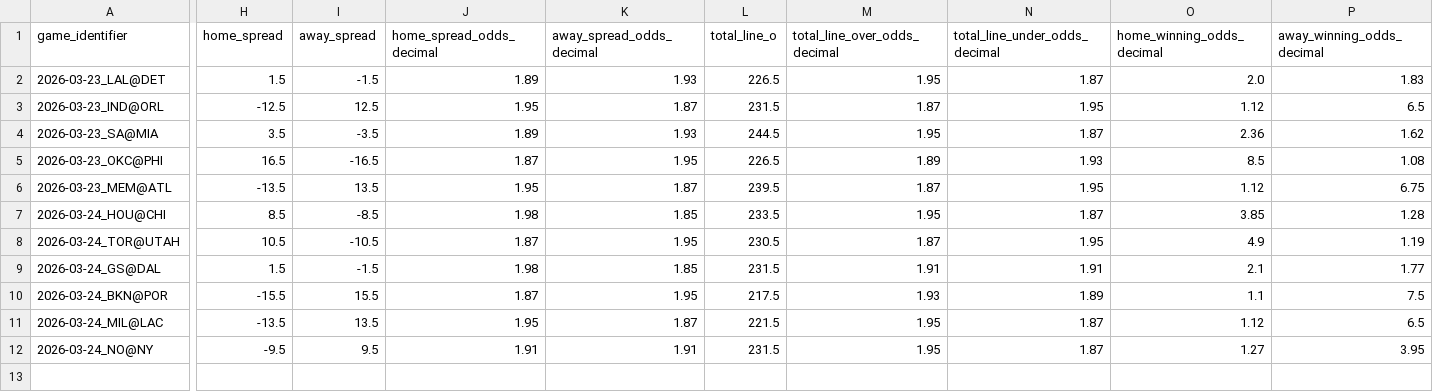
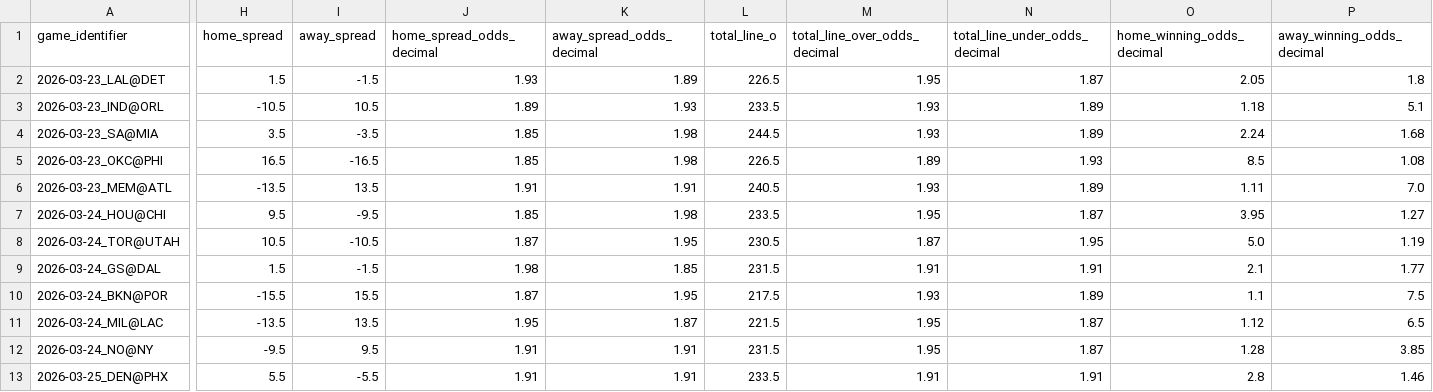
Before and after one commit to iampreetdave-work/basketball-NBA, a CSV file: upcoming_nba_draftkings_odds.csv, drawn as a sheet; only a part is shown, gaps mark what is left out; rows hold the shown columns only; the diff names each change by its address in the sheet, - before the commit and + after, or states it on an @@ line.

```diff
--- a/upcoming_nba_draftkings_odds.csv
+++ b/upcoming_nba_draftkings_odds.csv
-J2 (home_spread_odds_decimal): 1.89
+J2 (home_spread_odds_decimal): 1.93
-K2 (away_spread_odds_decimal): 1.93
+K2 (away_spread_odds_decimal): 1.89
-O2 (home_winning_odds_decimal): 2.0
+O2 (home_winning_odds_decimal): 2.05
-P2 (away_winning_odds_decimal): 1.83
+P2 (away_winning_odds_decimal): 1.8
-H3 (home_spread): -12.5
+H3 (home_spread): -10.5
-I3 (away_spread): 12.5
+I3 (away_spread): 10.5
-J3 (home_spread_odds_decimal): 1.95
+J3 (home_spread_odds_decimal): 1.89
-K3 (away_spread_odds_decimal): 1.87
+K3 (away_spread_odds_decimal): 1.93
-L3 (total_line_o): 231.5
+L3 (total_line_o): 233.5
-M3 (total_line_over_odds_decimal): 1.87
+M3 (total_line_over_odds_decimal): 1.93
-N3 (total_line_under_odds_decimal): 1.95
+N3 (total_line_under_odds_decimal): 1.89
-O3 (home_winning_odds_decimal): 1.12
+O3 (home_winning_odds_decimal): 1.18
-P3 (away_winning_odds_decimal): 6.5
+P3 (away_winning_odds_decimal): 5.1
-J4 (home_spread_odds_decimal): 1.89
+J4 (home_spread_odds_decimal): 1.85
-K4 (away_spread_odds_decimal): 1.93
+K4 (away_spread_odds_decimal): 1.98
-M4 (total_line_over_odds_decimal): 1.95
+M4 (total_line_over_odds_decimal): 1.93
-N4 (total_line_under_odds_decimal): 1.87
+N4 (total_line_under_odds_decimal): 1.89
-O4 (home_winning_odds_decimal): 2.36
+O4 (home_winning_odds_decimal): 2.24
-P4 (away_winning_odds_decimal): 1.62
+P4 (away_winning_odds_decimal): 1.68
-J5 (home_spread_odds_decimal): 1.87
+J5 (home_spread_odds_decimal): 1.85
-K5 (away_spread_odds_decimal): 1.95
+K5 (away_spread_odds_decimal): 1.98
-J6 (home_spread_odds_decimal): 1.95
+J6 (home_spread_odds_decimal): 1.91
-K6 (away_spread_odds_decimal): 1.87
+K6 (away_spread_odds_decimal): 1.91
-L6 (total_line_o): 239.5
+L6 (total_line_o): 240.5
-M6 (total_line_over_odds_decimal): 1.87
+M6 (total_line_over_odds_decimal): 1.93
-N6 (total_line_under_odds_decimal): 1.95
+N6 (total_line_under_odds_decimal): 1.89
-O6 (home_winning_odds_decimal): 1.12
+O6 (home_winning_odds_decimal): 1.11
-P6 (away_winning_odds_decimal): 6.75
+P6 (away_winning_odds_decimal): 7.0
-H7 (home_spread): 8.5
+H7 (home_spread): 9.5
-I7 (away_spread): -8.5
+I7 (away_spread): -9.5
-J7 (home_spread_odds_decimal): 1.98
+J7 (home_spread_odds_decimal): 1.85
-K7 (away_spread_odds_decimal): 1.85
+K7 (away_spread_odds_decimal): 1.98
-O7 (home_winning_odds_decimal): 3.85
+O7 (home_winning_odds_decimal): 3.95
-P7 (away_winning_odds_decimal): 1.28
+P7 (away_winning_odds_decimal): 1.27
-O8 (home_winning_odds_decimal): 4.9
+O8 (home_winning_odds_decimal): 5.0
-O12 (home_winning_odds_decimal): 1.27
+O12 (home_winning_odds_decimal): 1.28
-P12 (away_winning_odds_decimal): 3.95
+P12 (away_winning_odds_decimal): 3.85
+row 13: 2026-03-25_DEN@PHX | 5.5 | -5.5 | 1.91 | 1.91 | 233.5 | 1.91 | 1.91 | 2.8 | 1.46
```
Also changed, not shown: Future.csv, NBA_PREDICTIONS_ML.csv.
